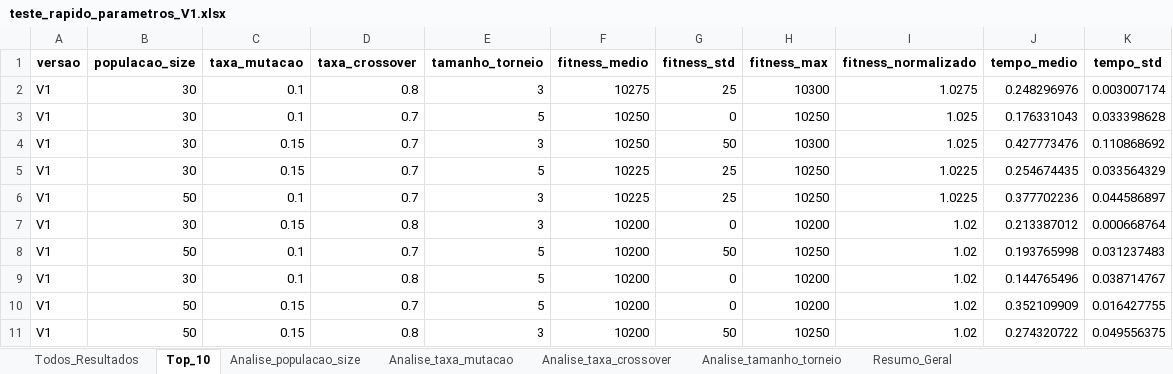
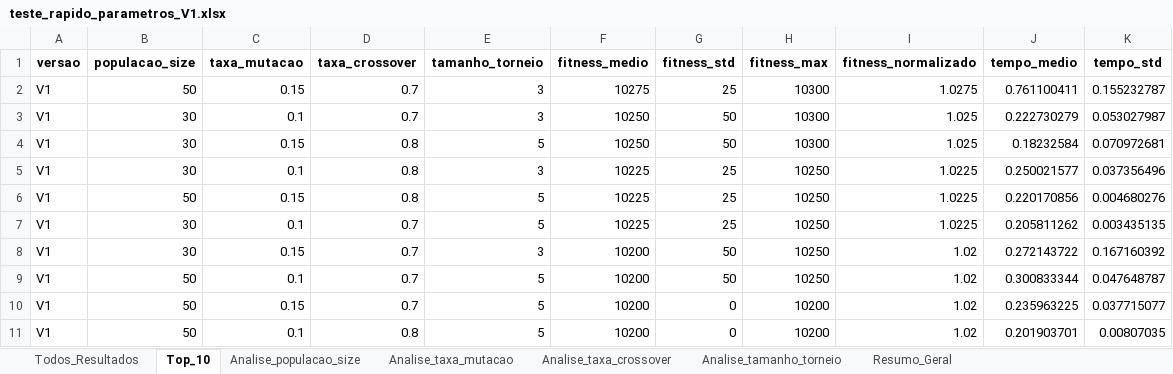
Before and after one commit to mislenedalila/tech-challenge-2, an Excel workbook: resultados/teste_rapido_parametros_V1.xlsx, sheet Top_10, drawn as a sheet; values as stored, in another font and other column widths than the file's, no borders; removed rows and columns are numbered as before the commit, all else as after; the diff names each change by its address in the sheet, - before the commit and + after, or states it on an @@ line.

```diff
--- a/resultados/teste_rapido_parametros_V1.xlsx (sheet Top_10)
+++ b/resultados/teste_rapido_parametros_V1.xlsx (sheet Top_10)
-B2 (populacao_size): 30
+B2 (populacao_size): 50
-C2 (taxa_mutacao): 0.1
+C2 (taxa_mutacao): 0.15
-D2 (taxa_crossover): 0.8
+D2 (taxa_crossover): 0.7
-J2 (tempo_medio): 0.248296976
+J2 (tempo_medio): 0.761100411
-K2 (tempo_std): 0.003007174
+K2 (tempo_std): 0.155232787
-E3 (tamanho_torneio): 5
+E3 (tamanho_torneio): 3
-G3 (fitness_std): 0
+G3 (fitness_std): 50
-H3 (fitness_max): 10250
+H3 (fitness_max): 10300
-J3 (tempo_medio): 0.176331043
+J3 (tempo_medio): 0.222730279
-K3 (tempo_std): 0.033398628
+K3 (tempo_std): 0.053027987
-D4 (taxa_crossover): 0.7
+D4 (taxa_crossover): 0.8
-E4 (tamanho_torneio): 3
+E4 (tamanho_torneio): 5
-J4 (tempo_medio): 0.427773476
+J4 (tempo_medio): 0.18232584
-K4 (tempo_std): 0.110868692
+K4 (tempo_std): 0.070972681
+row 5: V1 | 30 | 0.1 | 0.8 | 3 | 10225 | 25 | 10250 | 1.0225 | 0.250021577 | 0.037356496
-B6 (populacao_size): 30
+B6 (populacao_size): 50
-D6 (taxa_crossover): 0.7
+D6 (taxa_crossover): 0.8
-J6 (tempo_medio): 0.254674435
+J6 (tempo_medio): 0.220170856
-K6 (tempo_std): 0.033564329
+K6 (tempo_std): 0.004680276
-B7 (populacao_size): 50
+B7 (populacao_size): 30
-E7 (tamanho_torneio): 3
+E7 (tamanho_torneio): 5
-J7 (tempo_medio): 0.377702236
+J7 (tempo_medio): 0.205811262
-K7 (tempo_std): 0.044586897
+K7 (tempo_std): 0.003435135
-D8 (taxa_crossover): 0.8
+D8 (taxa_crossover): 0.7
-G8 (fitness_std): 0
+G8 (fitness_std): 50
-H8 (fitness_max): 10200
+H8 (fitness_max): 10250
-J8 (tempo_medio): 0.213387012
+J8 (tempo_medio): 0.272143722
-K8 (tempo_std): 0.000668764
+K8 (tempo_std): 0.167160392
-J9 (tempo_medio): 0.193765998
+J9 (tempo_medio): 0.300833344
-K9 (tempo_std): 0.031237483
+K9 (tempo_std): 0.047648787
-row 9: V1 | 30 | 0.1 | 0.8 | 5 | 10200 | 0 | 10200 | 1.02 | 0.144765496 | 0.038714767
-J10 (tempo_medio): 0.352109909
+J10 (tempo_medio): 0.235963225
-K10 (tempo_std): 0.016427755
+K10 (tempo_std): 0.037715077
-C11 (taxa_mutacao): 0.15
+C11 (taxa_mutacao): 0.1
-E11 (tamanho_torneio): 3
+E11 (tamanho_torneio): 5
-G11 (fitness_std): 50
+G11 (fitness_std): 0
-H11 (fitness_max): 10250
+H11 (fitness_max): 10200
-J11 (tempo_medio): 0.274320722
+J11 (tempo_medio): 0.201903701
-K11 (tempo_std): 0.049556375
+K11 (tempo_std): 0.00807035
```
Also changed, not shown: sheet Todos_Resultados, sheet Analise_taxa_mutacao, sheet Analise_populacao_size, sheet Analise_tamanho_torneio, sheet Analise_taxa_crossover, sheet Resumo_Geral, resultados/comparacao_v1_v2.xlsx, resultados/teste_rapido_parametros_V2.xlsx, 7 other files.
